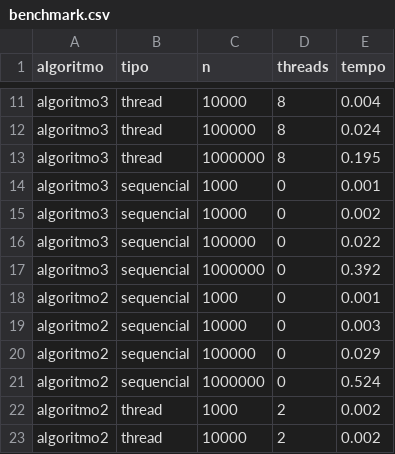
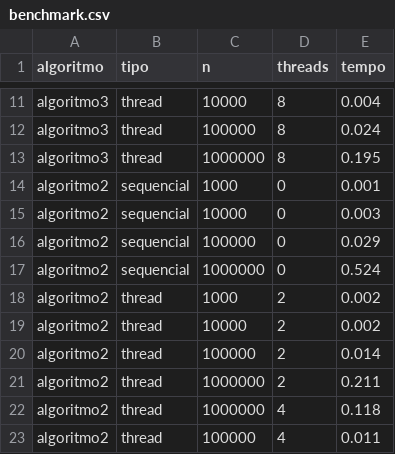
Before and after one commit to epitaciosilva/SO, a CSV file: terceiro-trabalho/benchmark.csv, drawn as a sheet; only a part is shown, gaps mark what is left out; the shorter side is filled out with more unchanged rows; the diff names each change by its address in the sheet, - before the commit and + after, or states it on an @@ line.

Commit message:
Modifica benchmark. Melhora plots

```diff
--- a/terceiro-trabalho/benchmark.csv
+++ b/terceiro-trabalho/benchmark.csv
-row 14: algoritmo3 | sequencial | 1000 | 0 | 0.001
-row 15: algoritmo3 | sequencial | 10000 | 0 | 0.002
-row 16: algoritmo3 | sequencial | 100000 | 0 | 0.022
-row 17: algoritmo3 | sequencial | 1000000 | 0 | 0.392
```
Also changed, not shown: 5 other files.
